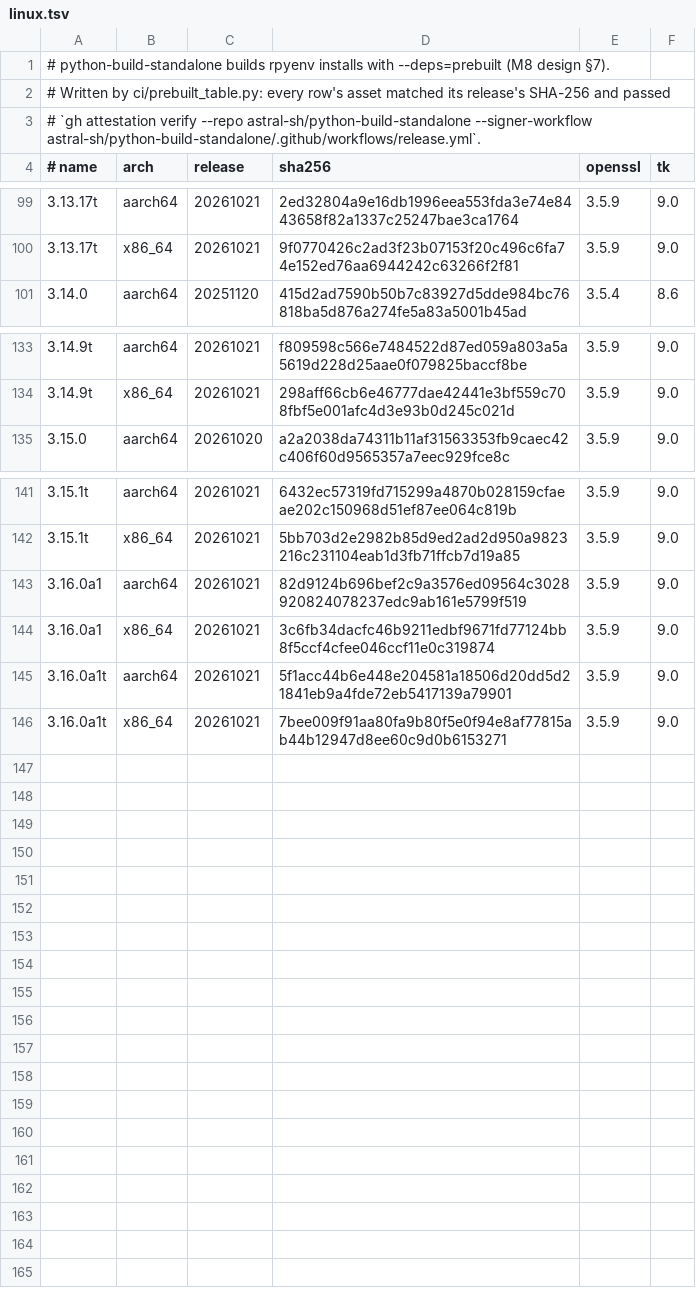
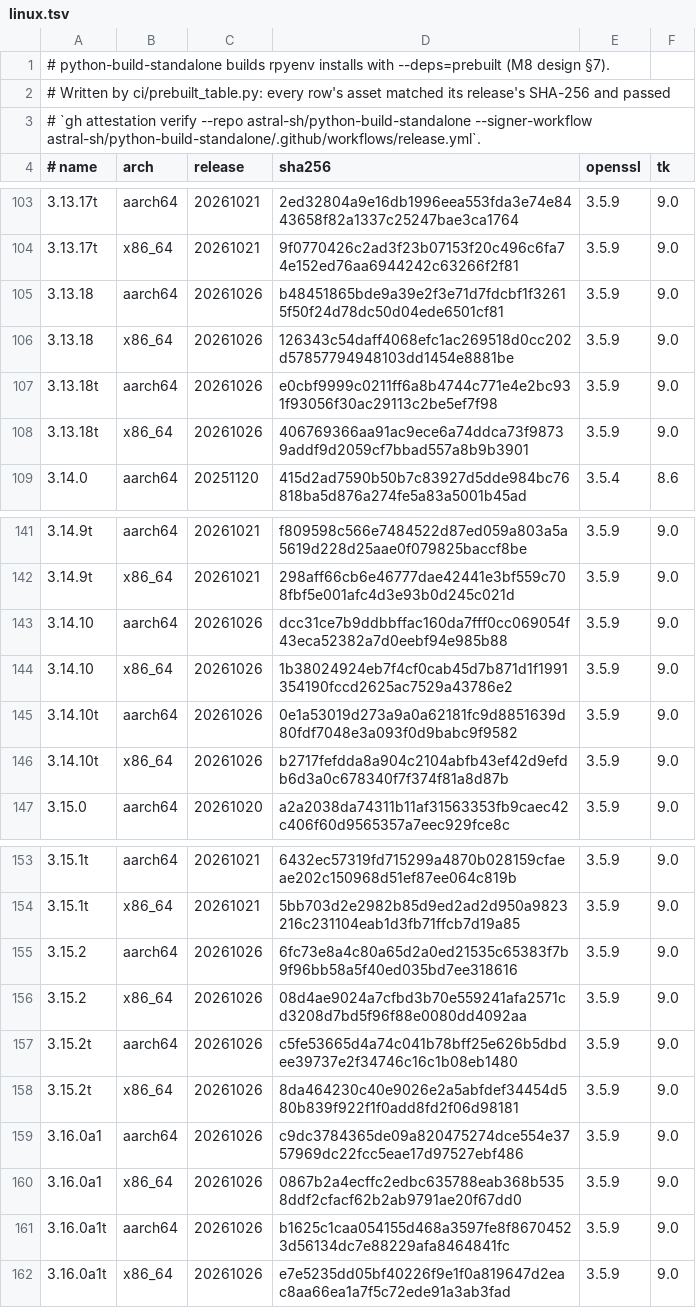
Before and after one commit to jmperez0/rpyenv, a TSV file: crates/pyenv/prebuilt/linux.tsv, drawn as a sheet; only a part is shown, gaps mark what is left out; the diff covers the shown part only.

```diff
--- a/crates/pyenv/prebuilt/linux.tsv
+++ b/crates/pyenv/prebuilt/linux.tsv
@@ -100,2 +104,6 @@
 3.13.17t	x86_64	20261021	9f0770426c2ad3f23b07153f20c496c6fa74e152ed76aa6944242c63266f2f81	3.5.9	9.0
+3.13.18	aarch64	20261026	b48451865bde9a39e2f3e71d7fdcbf1f32615f50f24d78dc50d04ede6501cf81	3.5.9	9.0
+3.13.18	x86_64	20261026	126343c54daff4068efc1ac269518d0cc202d57857794948103dd1454e8881be	3.5.9	9.0
+3.13.18t	aarch64	20261026	e0cbf9999c0211ff6a8b4744c771e4e2bc931f93056f30ac29113c2be5ef7f98	3.5.9	9.0
+3.13.18t	x86_64	20261026	406769366aa91ac9ece6a74ddca73f98739addf9d2059cf7bbad557a8b9b3901	3.5.9	9.0
 3.14.0	aarch64	20251120	415d2ad7590b50b7c83927d5dde984bc76818ba5d876a274fe5a83a5001b45ad	3.5.4	8.6
@@ -134,2 +142,6 @@
 3.14.9t	x86_64	20261021	298aff66cb6e46777dae42441e3bf559c708fbf5e001afc4d3e93b0d245c021d	3.5.9	9.0
+3.14.10	aarch64	20261026	dcc31ce7b9ddbbffac160da7fff0cc069054f43eca52382a7d0eebf94e985b88	3.5.9	9.0
+3.14.10	x86_64	20261026	1b38024924eb7f4cf0cab45d7b871d1f1991354190fccd2625ac7529a43786e2	3.5.9	9.0
+3.14.10t	aarch64	20261026	0e1a53019d273a9a0a62181fc9d8851639d80fdf7048e3a093f0d9babc9f9582	3.5.9	9.0
+3.14.10t	x86_64	20261026	b2717fefdda8a904c2104abfb43ef42d9efdb6d3a0c678340f7f374f81a8d87b	3.5.9	9.0
 3.15.0	aarch64	20261020	a2a2038da74311b11af31563353fb9caec42c406f60d9565357a7eec929fce8c	3.5.9	9.0
@@ -142,5 +154,9 @@
 3.15.1t	x86_64	20261021	5bb703d2e2982b85d9ed2ad2d950a9823216c231104eab1d3fb71ffcb7d19a85	3.5.9	9.0
-3.16.0a1	aarch64	20261021	82d9124b696bef2c9a3576ed09564c3028920824078237edc9ab161e5799f519	3.5.9	9.0
-3.16.0a1	x86_64	20261021	3c6fb34dacfc46b9211edbf9671fd77124bb8f5ccf4cfee046ccf11e0c319874	3.5.9	9.0
-3.16.0a1t	aarch64	20261021	5f1acc44b6e448e204581a18506d20dd5d21841eb9a4fde72eb5417139a79901	3.5.9	9.0
-3.16.0a1t	x86_64	20261021	7bee009f91aa80fa9b80f5e0f94e8af77815ab44b12947d8ee60c9d0b6153271	3.5.9	9.0
+3.15.2	aarch64	20261026	6fc73e8a4c80a65d2a0ed21535c65383f7b9f96bb58a5f40ed035bd7ee318616	3.5.9	9.0
+3.15.2	x86_64	20261026	08d4ae9024a7cfbd3b70e559241afa2571cd3208d7bd5f96f88e0080dd4092aa	3.5.9	9.0
+3.15.2t	aarch64	20261026	c5fe53665d4a74c041b78bff25e626b5dbdee39737e2f34746c16c1b08eb1480	3.5.9	9.0
+3.15.2t	x86_64	20261026	8da464230c40e9026e2a5abfdef34454d580b839f922f1f0add8fd2f06d98181	3.5.9	9.0
+3.16.0a1	aarch64	20261026	c9dc3784365de09a820475274dce554e3757969dc22fcc5eae17d97527ebf486	3.5.9	9.0
+3.16.0a1	x86_64	20261026	0867b2a4ecffc2edbc635788eab368b5358ddf2cfacf62b2ab9791ae20f67dd0	3.5.9	9.0
+3.16.0a1t	aarch64	20261026	b1625c1caa054155d468a3597fe8f86704523d56134dc7e88229afa8464841fc	3.5.9	9.0
+3.16.0a1t	x86_64	20261026	e7e5235dd05bf40226f9e1f0a819647d2eac8aa66ea1a7f5c72ede91a3ab3fad	3.5.9	9.0
```
Also changed, not shown: 4 added rows elsewhere in this file, crates/pyenv/deps/catalog.tsv, 25 other files.
